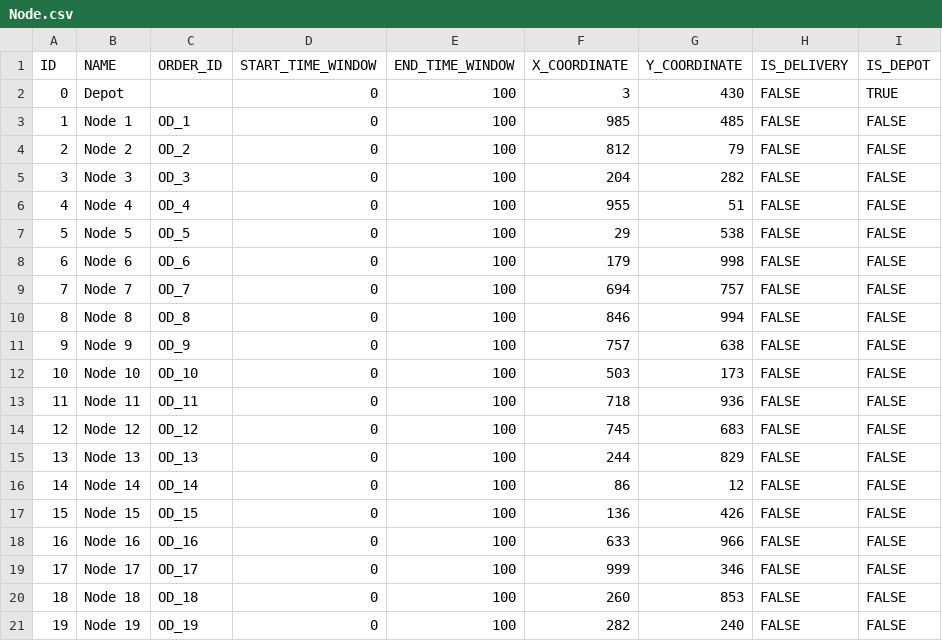
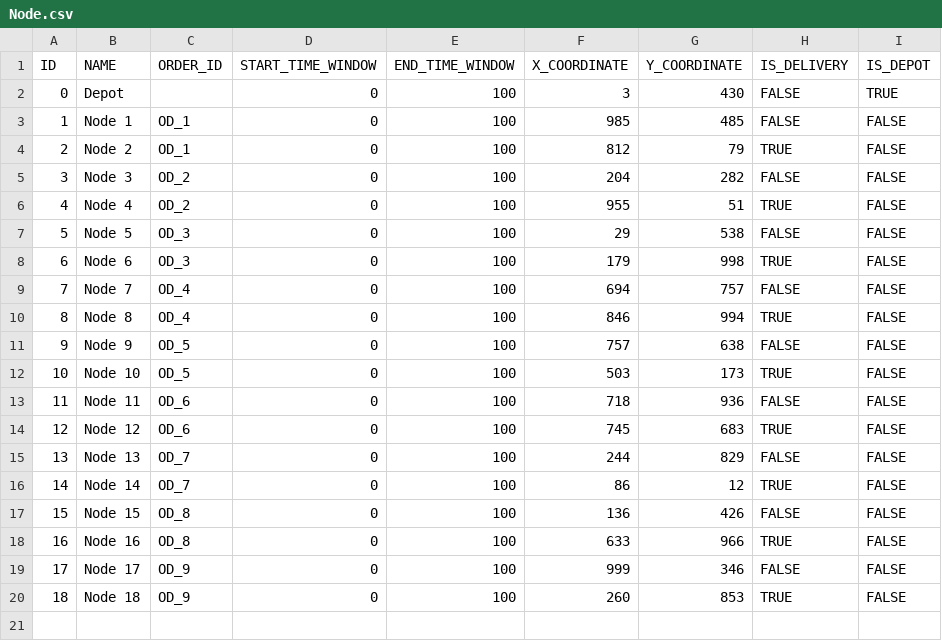
Before and after one commit to swonh/SDMP, a CSV file: src/Nodez.Project.RoutingTemplate/InputData/Node.csv, drawn as a sheet.

```diff
--- a/src/Nodez.Project.RoutingTemplate/InputData/Node.csv
+++ b/src/Nodez.Project.RoutingTemplate/InputData/Node.csv
@@ -3,19 +3,18 @@
 1,Node 1,OD_1,0,100,985,485,FALSE,FALSE
-2,Node 2,OD_2,0,100,812,79,FALSE,FALSE
-3,Node 3,OD_3,0,100,204,282,FALSE,FALSE
-4,Node 4,OD_4,0,100,955,51,FALSE,FALSE
-5,Node 5,OD_5,0,100,29,538,FALSE,FALSE
-6,Node 6,OD_6,0,100,179,998,FALSE,FALSE
-7,Node 7,OD_7,0,100,694,757,FALSE,FALSE
-8,Node 8,OD_8,0,100,846,994,FALSE,FALSE
-9,Node 9,OD_9,0,100,757,638,FALSE,FALSE
-10,Node 10,OD_10,0,100,503,173,FALSE,FALSE
-11,Node 11,OD_11,0,100,718,936,FALSE,FALSE
-12,Node 12,OD_12,0,100,745,683,FALSE,FALSE
-13,Node 13,OD_13,0,100,244,829,FALSE,FALSE
-14,Node 14,OD_14,0,100,86,12,FALSE,FALSE
-15,Node 15,OD_15,0,100,136,426,FALSE,FALSE
-16,Node 16,OD_16,0,100,633,966,FALSE,FALSE
-17,Node 17,OD_17,0,100,999,346,FALSE,FALSE
-18,Node 18,OD_18,0,100,260,853,FALSE,FALSE
-19,Node 19,OD_19,0,100,282,240,FALSE,FALSE
+2,Node 2,OD_1,0,100,812,79,TRUE,FALSE
+3,Node 3,OD_2,0,100,204,282,FALSE,FALSE
+4,Node 4,OD_2,0,100,955,51,TRUE,FALSE
+5,Node 5,OD_3,0,100,29,538,FALSE,FALSE
+6,Node 6,OD_3,0,100,179,998,TRUE,FALSE
+7,Node 7,OD_4,0,100,694,757,FALSE,FALSE
+8,Node 8,OD_4,0,100,846,994,TRUE,FALSE
+9,Node 9,OD_5,0,100,757,638,FALSE,FALSE
+10,Node 10,OD_5,0,100,503,173,TRUE,FALSE
+11,Node 11,OD_6,0,100,718,936,FALSE,FALSE
+12,Node 12,OD_6,0,100,745,683,TRUE,FALSE
+13,Node 13,OD_7,0,100,244,829,FALSE,FALSE
+14,Node 14,OD_7,0,100,86,12,TRUE,FALSE
+15,Node 15,OD_8,0,100,136,426,FALSE,FALSE
+16,Node 16,OD_8,0,100,633,966,TRUE,FALSE
+17,Node 17,OD_9,0,100,999,346,FALSE,FALSE
+18,Node 18,OD_9,0,100,260,853,TRUE,FALSE
```
Also changed, not shown: src/Nodez.Project.RoutingTemplate/InputData/Order.csv, 12 other files.
